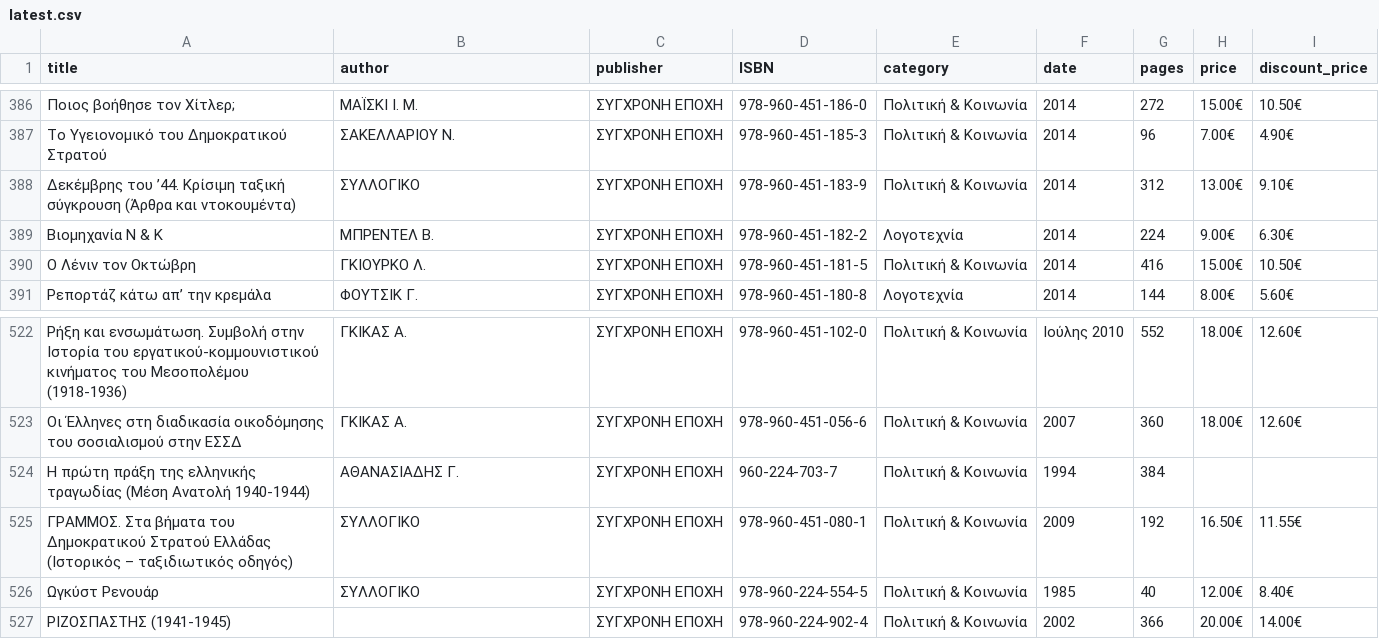
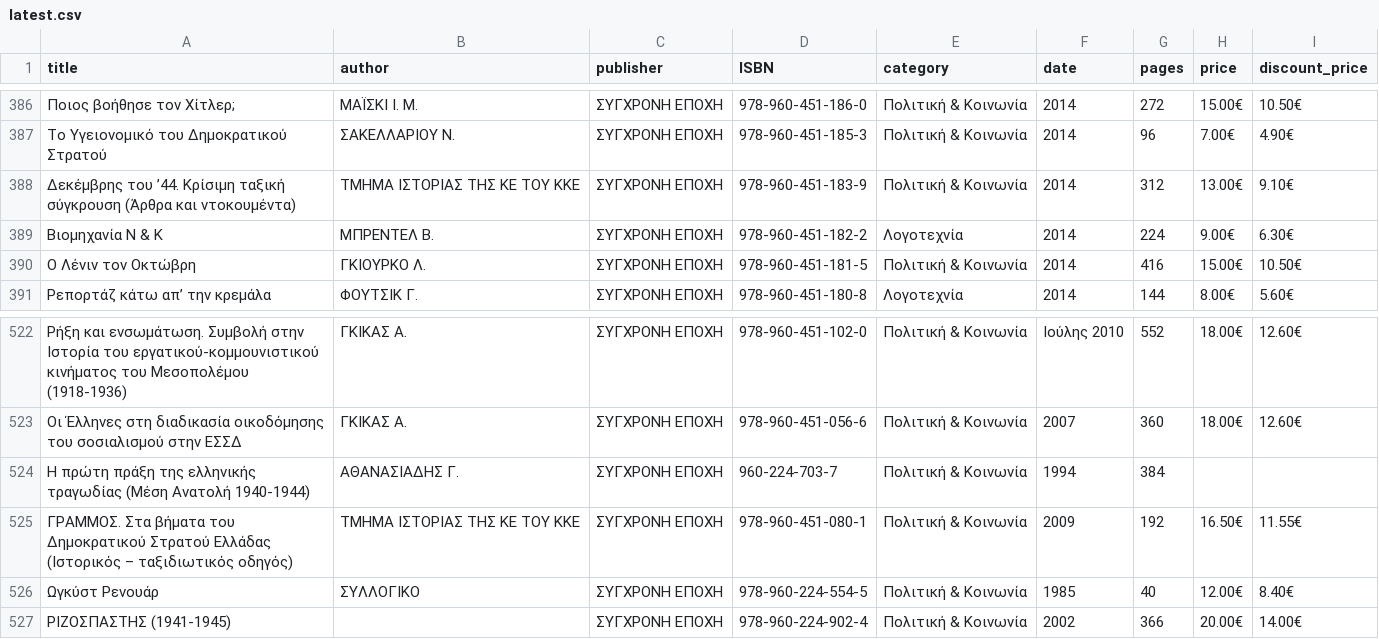
Before and after one commit to AppTesterMC/sep-books-catalog, a CSV file: data/latest.csv, drawn as a sheet; only a part is shown, gaps mark what is left out; the diff covers the shown part only; the diff names each change by its address in the sheet, - before the commit and + after, or states it on an @@ line.

```diff
--- a/data/latest.csv
+++ b/data/latest.csv
-B388 (author): ΣΥΛΛΟΓΙΚΟ
+B388 (author): ΤΜΗΜΑ ΙΣΤΟΡΙΑΣ ΤΗΣ ΚΕ ΤΟΥ ΚΚΕ
-B525 (author): ΣΥΛΛΟΓΙΚΟ
+B525 (author): ΤΜΗΜΑ ΙΣΤΟΡΙΑΣ ΤΗΣ ΚΕ ΤΟΥ ΚΚΕ
```
Also changed, not shown: 1 added row and 9 edited cells elsewhere in this file, 2 other files.
